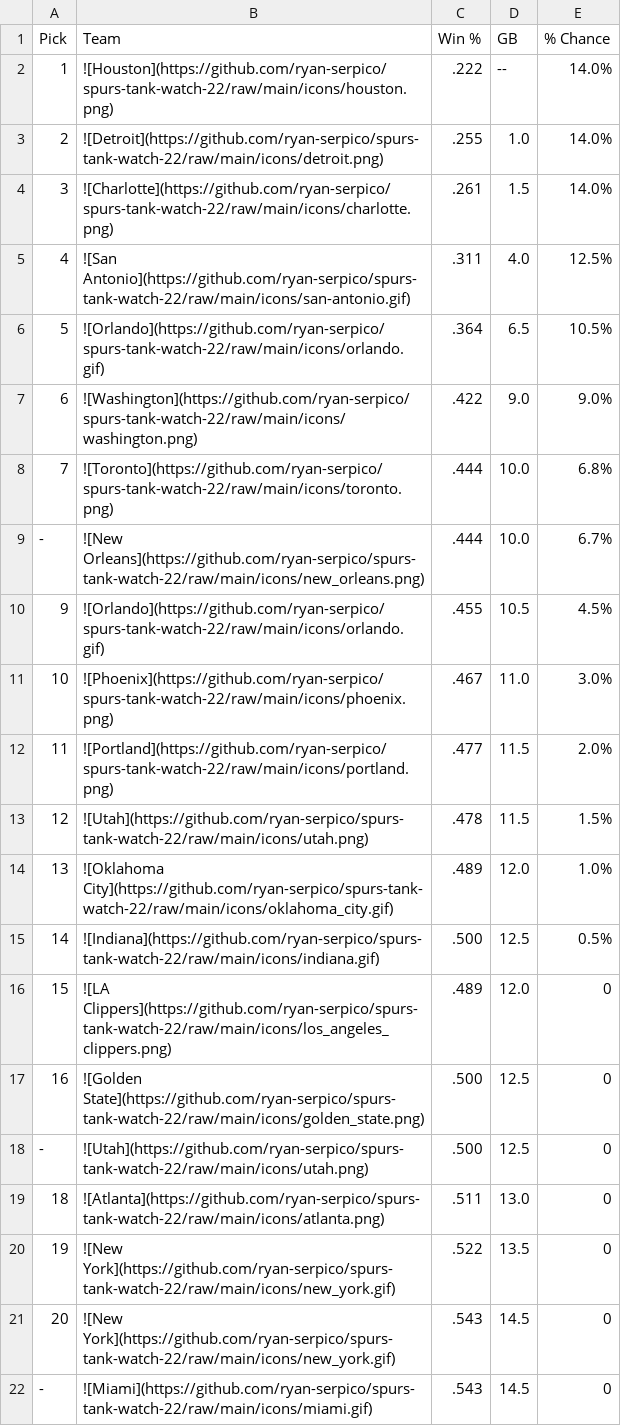
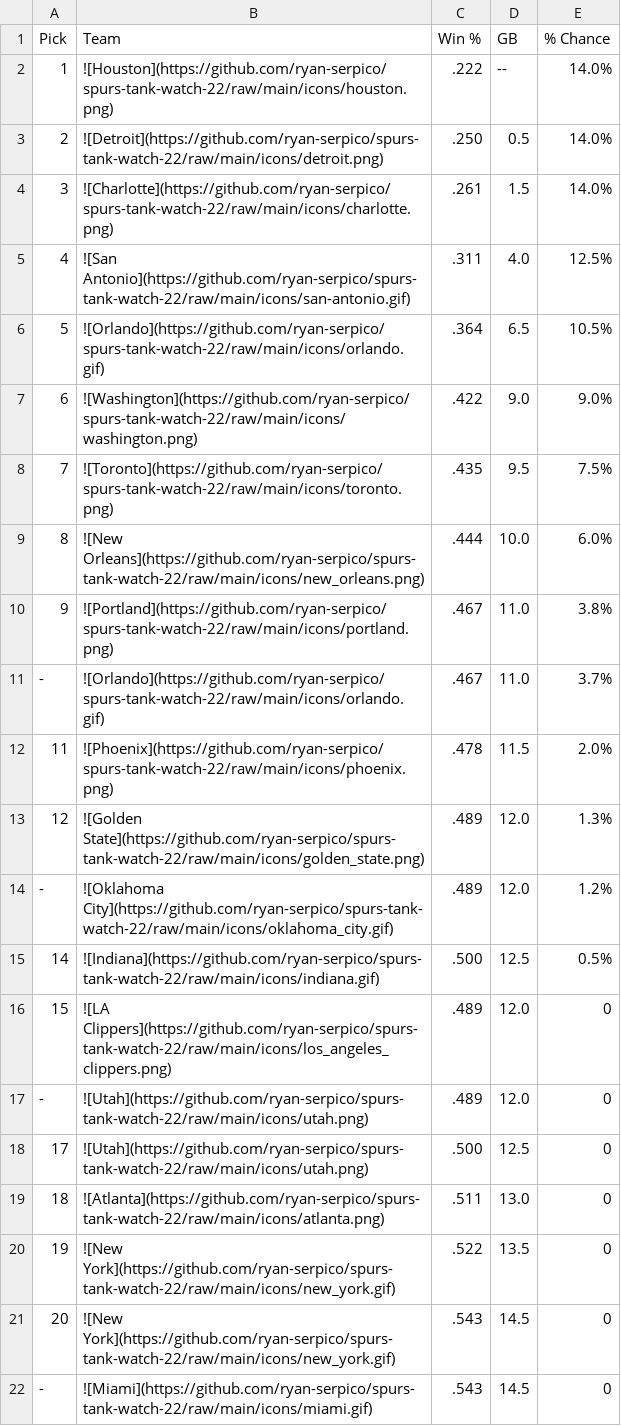
Before and after one commit to ryan-serpico/spurs-tank-watch-22, a CSV file: output/standings.csv, drawn as a sheet; only a part is shown; the diff covers the shown part only.

Commit message:
Latest data: Fri Jan 20 09:01:30 UTC 2023

```diff
--- a/output/standings.csv
+++ b/output/standings.csv
@@ -2,3 +2,3 @@ Pick,Team,Win %,GB,% Chance
 1,![Houston](https://github.com/ryan-serpico/spurs-tank-watch-22/raw/main/icons/houston.png),.222,--,14.0%
-2,![Detroit](https://github.com/ryan-serpico/spurs-tank-watch-22/raw/main/icons/detroit.png),.255,1.0,14.0%
+2,![Detroit](https://github.com/ryan-serpico/spurs-tank-watch-22/raw/main/icons/detroit.png),.250,0.5,14.0%
 3,![Charlotte](https://github.com/ryan-serpico/spurs-tank-watch-22/raw/main/icons/charlotte.png),.261,1.5,14.0%
@@ -7,13 +7,13 @@ Pick,Team,Win %,GB,% Chance
 6,![Washington](https://github.com/ryan-serpico/spurs-tank-watch-22/raw/main/icons/washington.png),.422,9.0,9.0%
-7,![Toronto](https://github.com/ryan-serpico/spurs-tank-watch-22/raw/main/icons/toronto.png),.444,10.0,6.8%
--,![New Orleans](https://github.com/ryan-serpico/spurs-tank-watch-22/raw/main/icons/new_orleans.png),.444,10.0,6.7%
-9,![Orlando](https://github.com/ryan-serpico/spurs-tank-watch-22/raw/main/icons/orlando.gif),.455,10.5,4.5%
-10,![Phoenix](https://github.com/ryan-serpico/spurs-tank-watch-22/raw/main/icons/phoenix.png),.467,11.0,3.0%
-11,![Portland](https://github.com/ryan-serpico/spurs-tank-watch-22/raw/main/icons/portland.png),.477,11.5,2.0%
-12,![Utah](https://github.com/ryan-serpico/spurs-tank-watch-22/raw/main/icons/utah.png),.478,11.5,1.5%
-13,![Oklahoma City](https://github.com/ryan-serpico/spurs-tank-watch-22/raw/main/icons/oklahoma_city.gif),.489,12.0,1.0%
+7,![Toronto](https://github.com/ryan-serpico/spurs-tank-watch-22/raw/main/icons/toronto.png),.435,9.5,7.5%
+8,![New Orleans](https://github.com/ryan-serpico/spurs-tank-watch-22/raw/main/icons/new_orleans.png),.444,10.0,6.0%
+9,![Portland](https://github.com/ryan-serpico/spurs-tank-watch-22/raw/main/icons/portland.png),.467,11.0,3.8%
+-,![Orlando](https://github.com/ryan-serpico/spurs-tank-watch-22/raw/main/icons/orlando.gif),.467,11.0,3.7%
+11,![Phoenix](https://github.com/ryan-serpico/spurs-tank-watch-22/raw/main/icons/phoenix.png),.478,11.5,2.0%
+12,![Golden State](https://github.com/ryan-serpico/spurs-tank-watch-22/raw/main/icons/golden_state.png),.489,12.0,1.3%
+-,![Oklahoma City](https://github.com/ryan-serpico/spurs-tank-watch-22/raw/main/icons/oklahoma_city.gif),.489,12.0,1.2%
 14,![Indiana](https://github.com/ryan-serpico/spurs-tank-watch-22/raw/main/icons/indiana.gif),.500,12.5,0.5%
 15,![LA Clippers](https://github.com/ryan-serpico/spurs-tank-watch-22/raw/main/icons/los_angeles_clippers.png),.489,12.0,0
-16,![Golden State](https://github.com/ryan-serpico/spurs-tank-watch-22/raw/main/icons/golden_state.png),.500,12.5,0
--,![Utah](https://github.com/ryan-serpico/spurs-tank-watch-22/raw/main/icons/utah.png),.500,12.5,0
+-,![Utah](https://github.com/ryan-serpico/spurs-tank-watch-22/raw/main/icons/utah.png),.489,12.0,0
+17,![Utah](https://github.com/ryan-serpico/spurs-tank-watch-22/raw/main/icons/utah.png),.500,12.5,0
 18,![Atlanta](https://github.com/ryan-serpico/spurs-tank-watch-22/raw/main/icons/atlanta.png),.511,13.0,0
```
Also changed, not shown: 9 edited cells elsewhere in this file, 2 other files.
